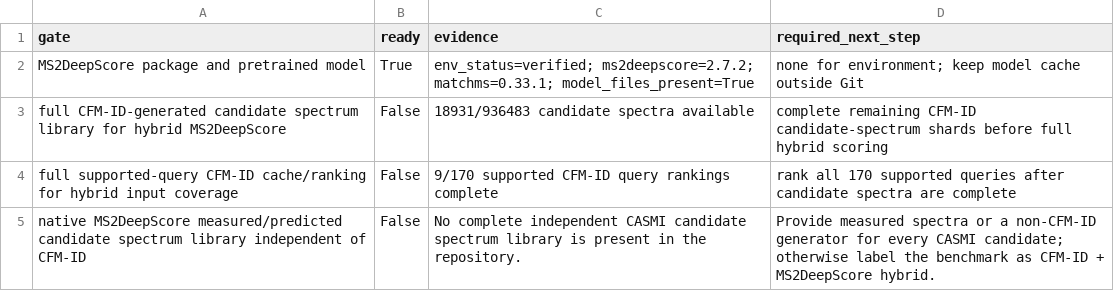
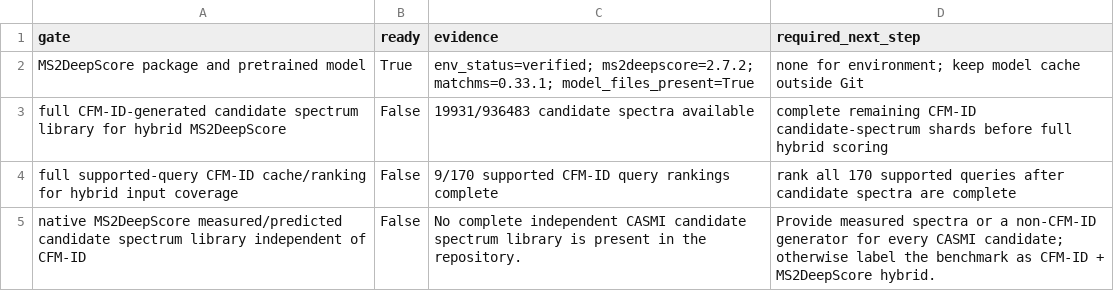
Before and after one commit to zhome1226/FragAnnotor, a CSV file: results/casmi_full_completion_audit_v1/ms2deepscore_full_library_readiness.csv, drawn as a sheet.

```diff
--- a/results/casmi_full_completion_audit_v1/ms2deepscore_full_library_readiness.csv
+++ b/results/casmi_full_completion_audit_v1/ms2deepscore_full_library_readiness.csv
@@ -2,3 +2,3 @@ gate,ready,evidence,required_next_step
 MS2DeepScore package and pretrained model,True,env_status=verified; ms2deepscore=2.7.2; matchms=0.33.1; model_files_present=True,none for environment; keep model cache outside Git
-full CFM-ID-generated candidate spectrum library for hybrid MS2DeepScore,False,18931/936483 candidate spectra available,complete remaining CFM-ID candidate-spectrum shards before full hybrid scoring
+full CFM-ID-generated candidate spectrum library for hybrid MS2DeepScore,False,19931/936483 candidate spectra available,complete remaining CFM-ID candidate-spectrum shards before full hybrid scoring
 full supported-query CFM-ID cache/ranking for hybrid input coverage,False,9/170 supported CFM-ID query rankings complete,rank all 170 supported queries after candidate spectra are complete
```
Also changed, not shown: results/casmi2022_cfmid_native_precomputed_full_v1/casmi2022_cfmid_native_precomputed_full_summary.csv, results/casmi_full_completion_audit_v1/cfmid_next_candidate_spectrum_shards.csv, 6 other files.
